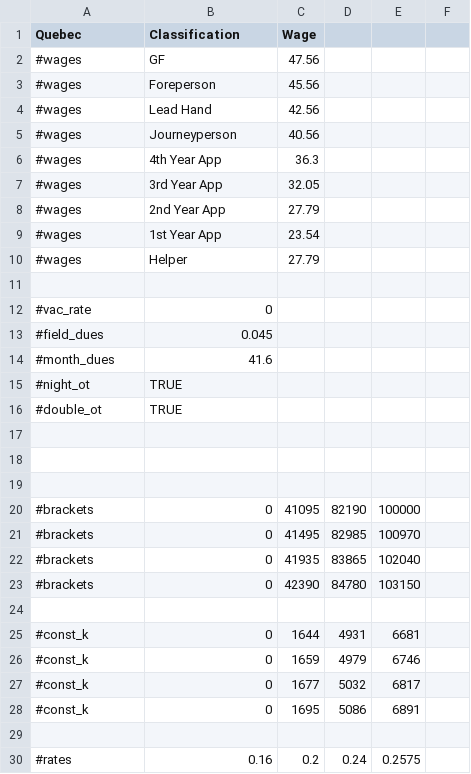
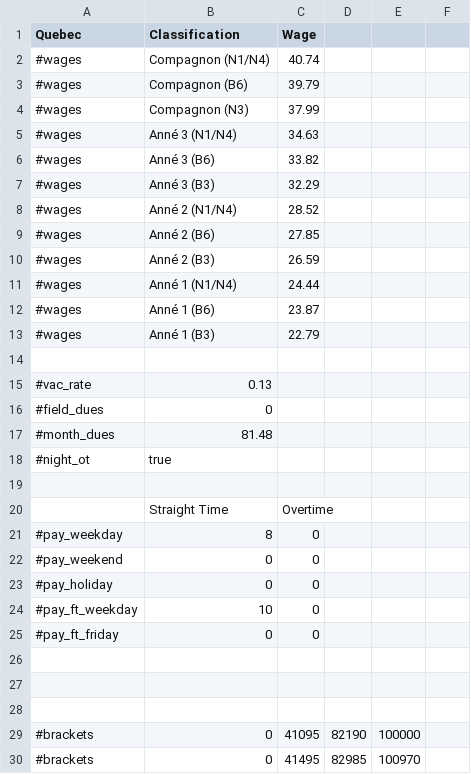
Before and after one commit to ataboo/FlangeAssistGradle, a CSV file: app/src/main/assets/ToolboxGrid - QC.csv, drawn as a sheet; only a part is shown; the shorter side is filled out with more unchanged rows; the diff covers the shown part only.

```diff
--- a/app/src/main/assets/ToolboxGrid - QC.csv
+++ b/app/src/main/assets/ToolboxGrid - QC.csv
@@ -2,9 +2,12 @@ Quebec,Classification,Wage,,
-#wages,GF,47.56,,
-#wages,Foreperson,45.56,,
-#wages,Lead Hand,42.56,,
-#wages,Journeyperson,40.56,,
-#wages,4th Year App,36.3,,
-#wages,3rd Year App,32.05,,
-#wages,2nd Year App,27.79,,
-#wages,1st Year App,23.54,,
-#wages,Helper,27.79,,
+#wages,Compagnon (N1/N4),40.74,,,
+#wages,Compagnon (B6),39.79,,,
+#wages,Compagnon (N3),37.99,,,
+#wages,Anné 3 (N1/N4),34.63,,,
+#wages,Anné 3 (B6) ,33.82,,,
+#wages,Anné 3 (B3),32.29,,,
+#wages,Anné 2 (N1/N4),28.52,,,
+#wages,Anné 2 (B6),27.85,,,
+#wages,Anné 2 (B3),26.59,,,
+#wages,Anné 1 (N1/N4),24.44,,,
+#wages,Anné 1 (B6),23.87,,,
+#wages,Anné 1 (B3),22.79,,,
@@ -12,5 +15,11 @@ Quebec,Classification,Wage,,
-#vac_rate,0,,,
-#field_dues,0.045,,,
-#month_dues,41.6,,,
-#night_ot,TRUE,,,
-#double_ot,TRUE,,,
+#vac_rate,0.13,,,,
+#field_dues,0,,,,
+#month_dues,81.48,,,,
+#night_ot,true,,,,
+,,,,,
+,Straight Time,Overtime,,,
+#pay_weekday,8,0,,,
+#pay_weekend,0,0,,,
+#pay_holiday,0,0,,,
+#pay_ft_weekday,10,0,,,
+#pay_ft_friday,0,0,,,
```
Also changed, not shown: 8 added rows, 2 removed rows and 8 edited cells elsewhere in this file, app/src/main/assets/ToolboxGrid - AB.csv, app/src/main/assets/ToolboxGrid - BC.csv, 21 other files.
